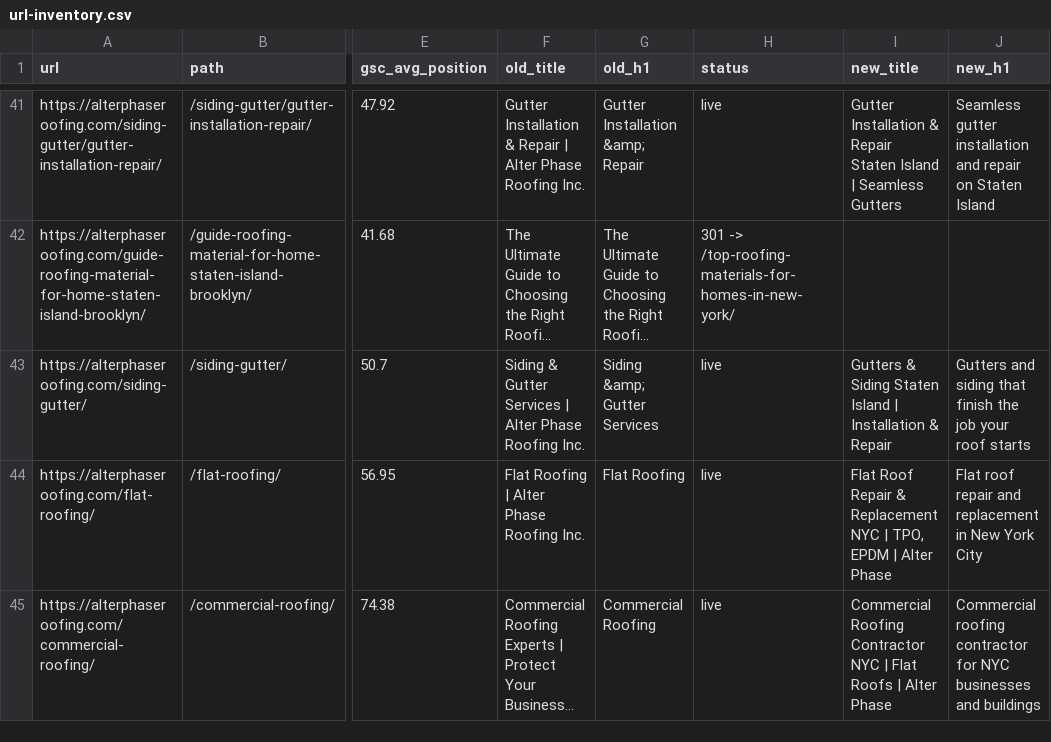
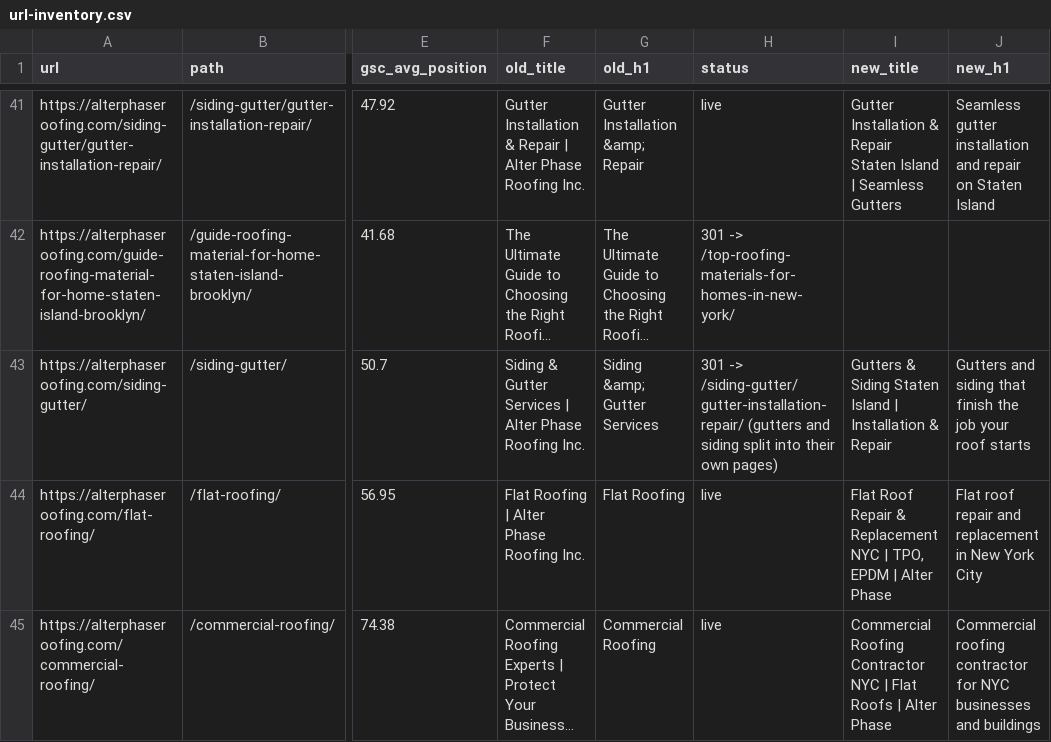
Before and after one commit to invisiblethings/alter, a CSV file: docs/data/url-inventory.csv, drawn as a sheet; only a part is shown, gaps mark what is left out; long unchanged cells end in …; the diff names each change by its address in the sheet, - before the commit and + after, or states it on an @@ line.

```diff
--- a/docs/data/url-inventory.csv
+++ b/docs/data/url-inventory.csv
-H43 (status): live
+H43 (status): 301 -> /siding-gutter/gutter-installation-repair/ (gutters and siding split into their own pages)
```
Also changed, not shown: 9 other files.
